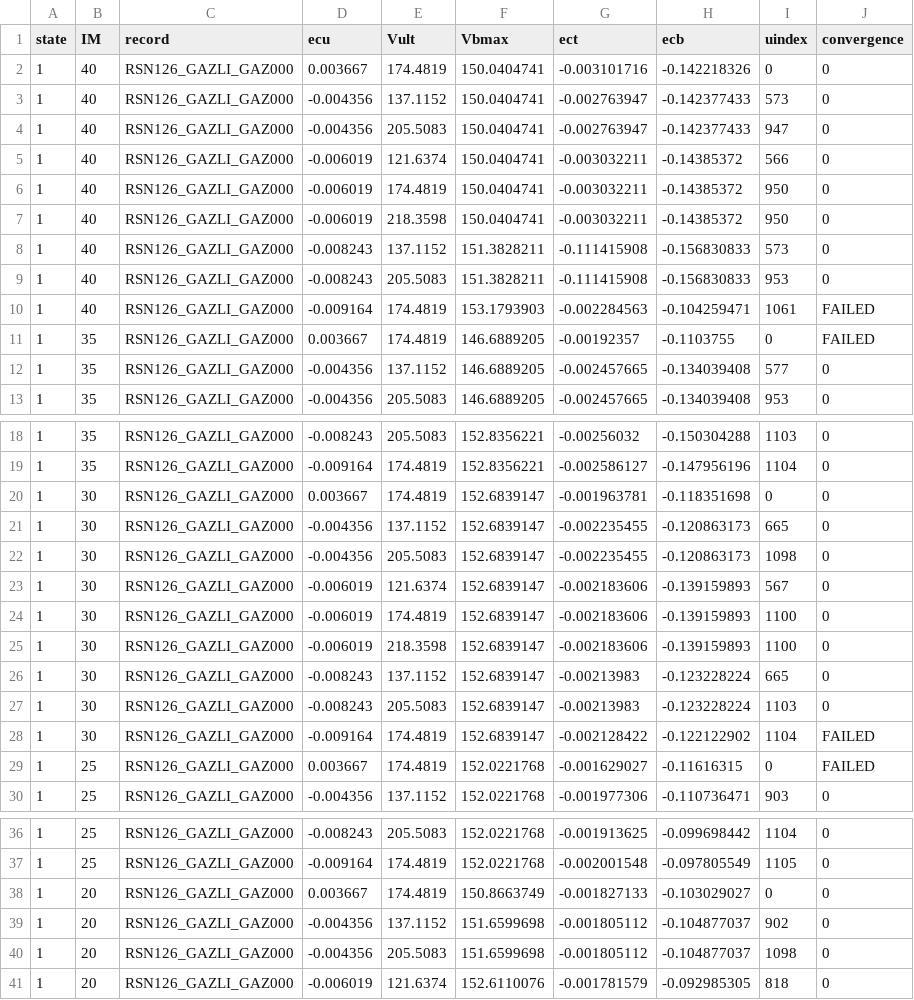
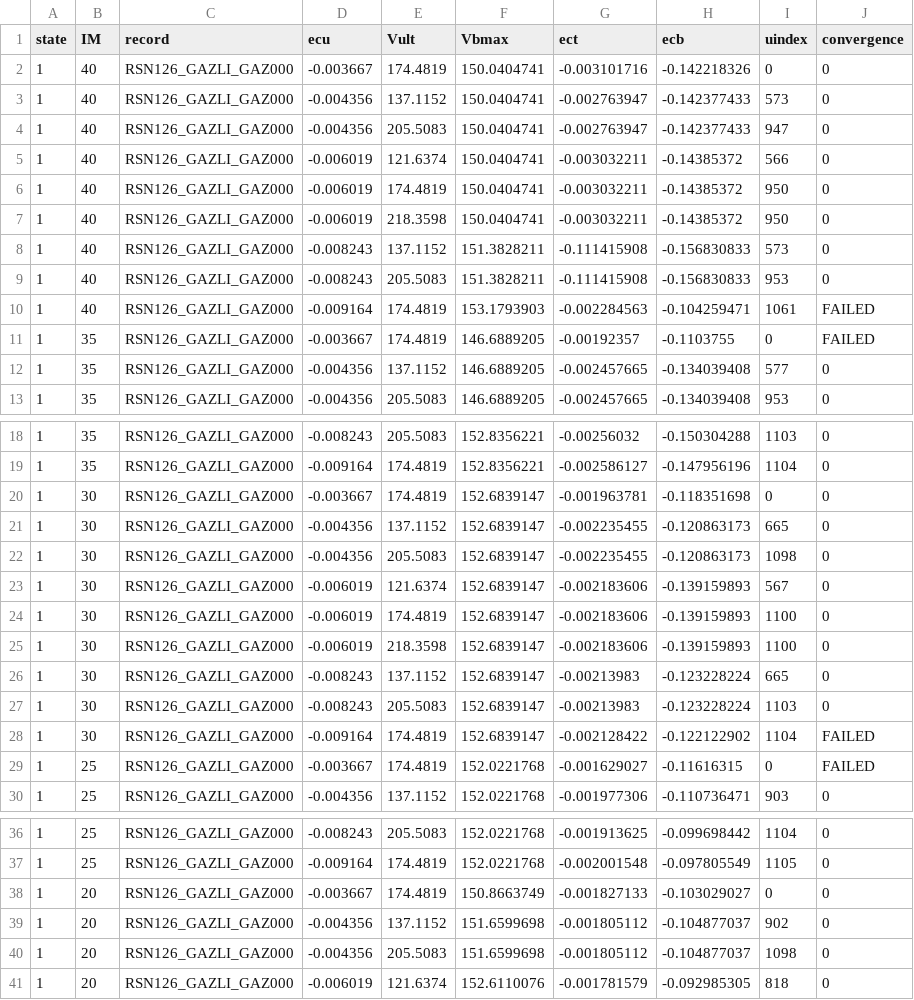
Before and after one commit to mtareqsoliman/msthesis, a CSV file: CaseStudy_1/sims_RSM_c1.csv, drawn as a sheet; only a part is shown, gaps mark what is left out; the diff covers the shown part only.

Commit message:
Add files via upload

```diff
--- a/CaseStudy_1/sims_RSM_c1.csv
+++ b/CaseStudy_1/sims_RSM_c1.csv
@@ -1,3 +1,3 @@
 state,IM,record,ecu,Vult,Vbmax,ect,ecb,uindex,convergence
-1,40,RSN126_GAZLI_GAZ000,0.003667,174.4819,150.0404741,-0.003101716,-0.142218326,0,0
+1,40,RSN126_GAZLI_GAZ000,-0.003667,174.4819,150.0404741,-0.003101716,-0.142218326,0,0
 1,40,RSN126_GAZLI_GAZ000,-0.004356,137.1152,150.0404741,-0.002763947,-0.142377433,573,0
@@ -10,3 +10,3 @@ state,IM,record,ecu,Vult,Vbmax,ect,ecb,uindex,convergence
 1,40,RSN126_GAZLI_GAZ000,-0.009164,174.4819,153.1793903,-0.002284563,-0.104259471,1061,FAILED
-1,35,RSN126_GAZLI_GAZ000,0.003667,174.4819,146.6889205,-0.00192357,-0.1103755,0,FAILED
+1,35,RSN126_GAZLI_GAZ000,-0.003667,174.4819,146.6889205,-0.00192357,-0.1103755,0,FAILED
 1,35,RSN126_GAZLI_GAZ000,-0.004356,137.1152,146.6889205,-0.002457665,-0.134039408,577,0
@@ -19,3 +19,3 @@ state,IM,record,ecu,Vult,Vbmax,ect,ecb,uindex,convergence
 1,35,RSN126_GAZLI_GAZ000,-0.009164,174.4819,152.8356221,-0.002586127,-0.147956196,1104,0
-1,30,RSN126_GAZLI_GAZ000,0.003667,174.4819,152.6839147,-0.001963781,-0.118351698,0,0
+1,30,RSN126_GAZLI_GAZ000,-0.003667,174.4819,152.6839147,-0.001963781,-0.118351698,0,0
 1,30,RSN126_GAZLI_GAZ000,-0.004356,137.1152,152.6839147,-0.002235455,-0.120863173,665,0
@@ -28,3 +28,3 @@ state,IM,record,ecu,Vult,Vbmax,ect,ecb,uindex,convergence
 1,30,RSN126_GAZLI_GAZ000,-0.009164,174.4819,152.6839147,-0.002128422,-0.122122902,1104,FAILED
-1,25,RSN126_GAZLI_GAZ000,0.003667,174.4819,152.0221768,-0.001629027,-0.11616315,0,FAILED
+1,25,RSN126_GAZLI_GAZ000,-0.003667,174.4819,152.0221768,-0.001629027,-0.11616315,0,FAILED
 1,25,RSN126_GAZLI_GAZ000,-0.004356,137.1152,152.0221768,-0.001977306,-0.110736471,903,0
@@ -37,3 +37,3 @@ state,IM,record,ecu,Vult,Vbmax,ect,ecb,uindex,convergence
 1,25,RSN126_GAZLI_GAZ000,-0.009164,174.4819,152.0221768,-0.002001548,-0.097805549,1105,0
-1,20,RSN126_GAZLI_GAZ000,0.003667,174.4819,150.8663749,-0.001827133,-0.103029027,0,0
+1,20,RSN126_GAZLI_GAZ000,-0.003667,174.4819,150.8663749,-0.001827133,-0.103029027,0,0
 1,20,RSN126_GAZLI_GAZ000,-0.004356,137.1152,151.6599698,-0.001805112,-0.104877037,902,0
```
Also changed, not shown: 91 edited cells elsewhere in this file.
